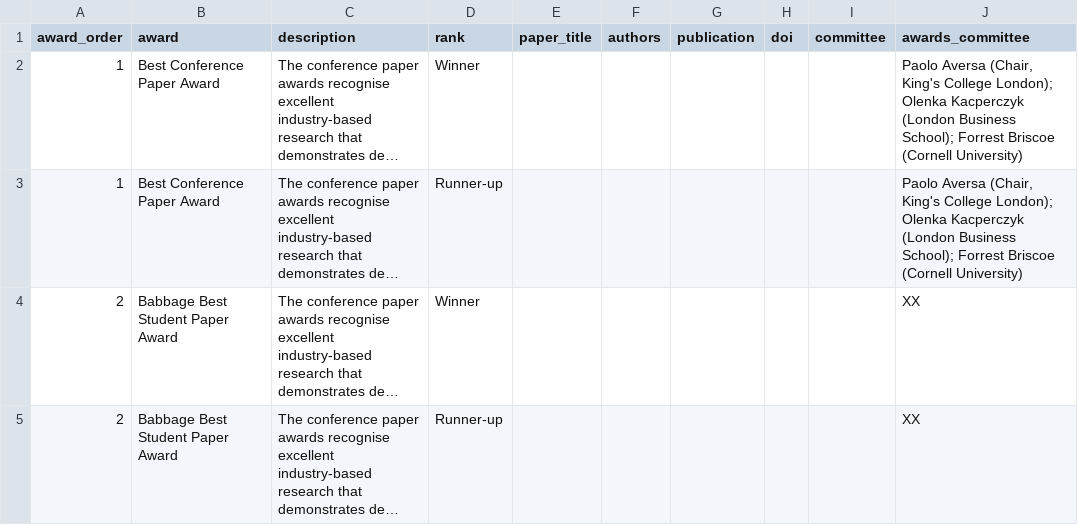
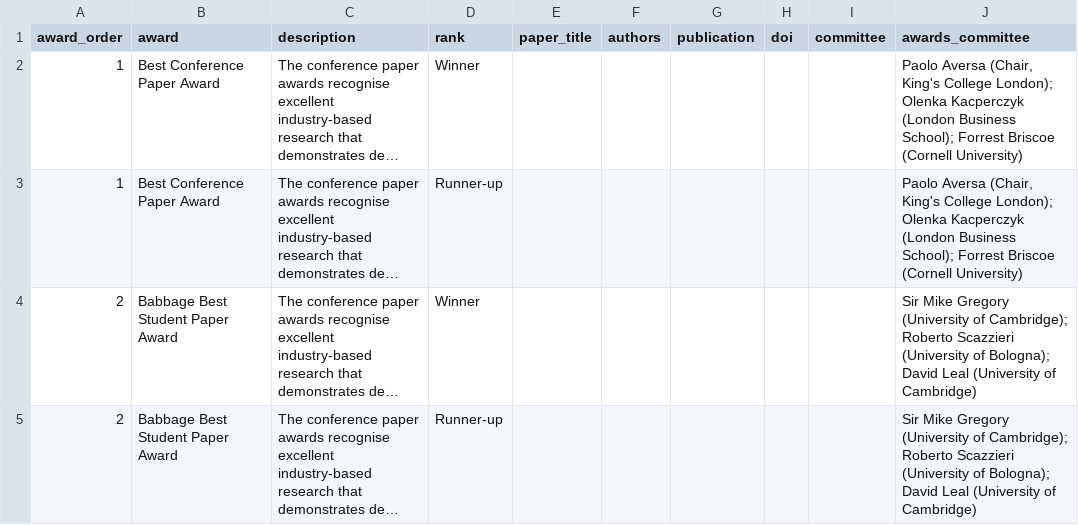
Before and after one commit to OxfordISA/Schedule, a CSV file: data/awards.csv, drawn as a sheet; long unchanged cells end in …; the diff names each change by its address in the sheet, - before the commit and + after, or states it on an @@ line.

```diff
--- a/data/awards.csv
+++ b/data/awards.csv
-J4:J5 (awards_committee): XX
+J4:J5 (awards_committee): Sir Mike Gregory (University of Cambridge); Roberto Scazzieri (University of Bologna); David Leal (University of Cambridge)
```
Also changed, not shown: data/bios.csv, data/panels.csv, 8 other files.
